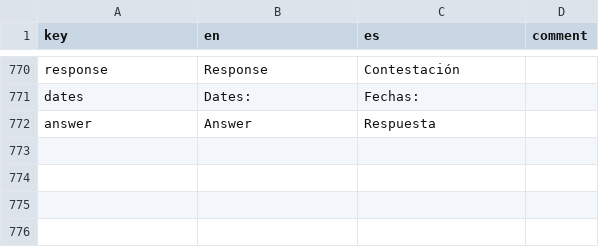
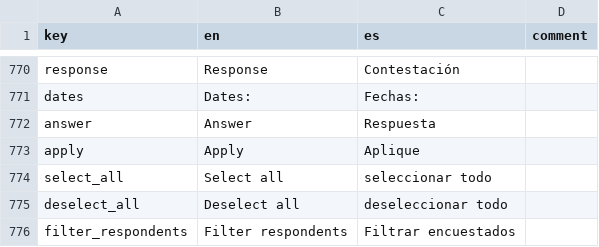
Before and after one commit to human-nature-lab/trellis-app, a CSV file: src/i18n/translations.csv, drawn as a sheet; only a part is shown, gaps mark what is left out.

Commit message:
cleanup a few things. make respondent questions more friendly on mobile devices

```diff
--- a/src/i18n/translations.csv
+++ b/src/i18n/translations.csv
@@ -772 +772,5 @@ dates,Dates:,Fechas:,
 answer,Answer,Respuesta,
+apply,Apply,Aplique,
+select_all,Select all,seleccionar todo,
+deselect_all,Deselect all,deseleccionar todo,
+filter_respondents,Filter respondents,Filtrar encuestados,
```
Also changed, not shown: 4 other files.
